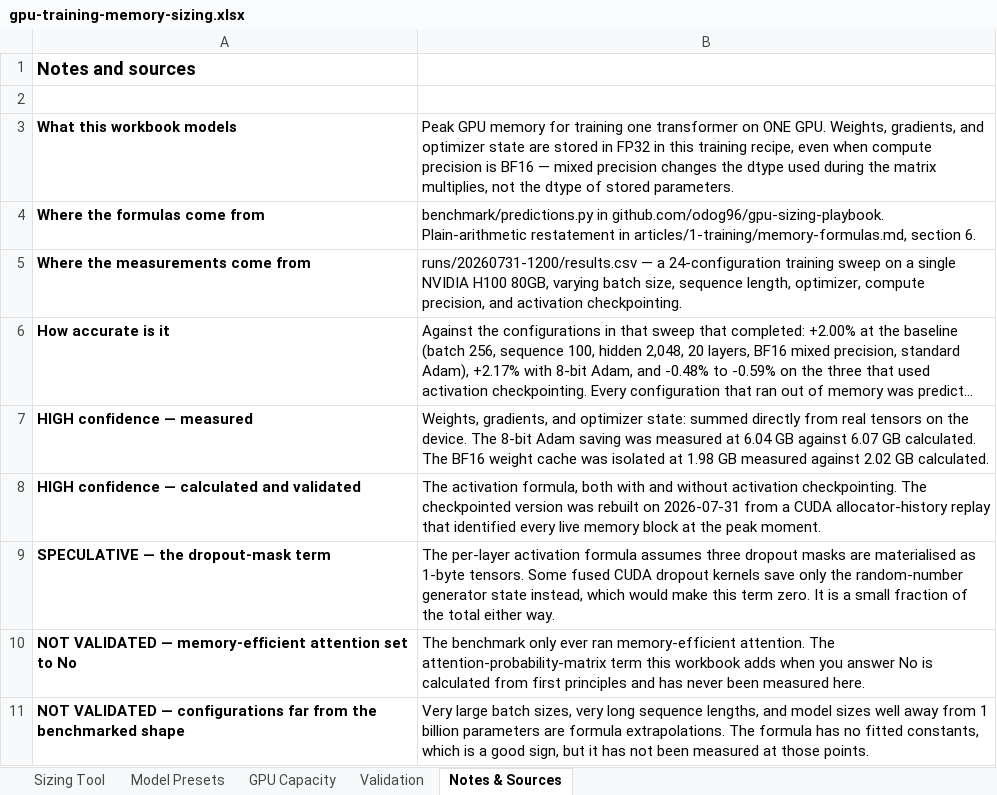
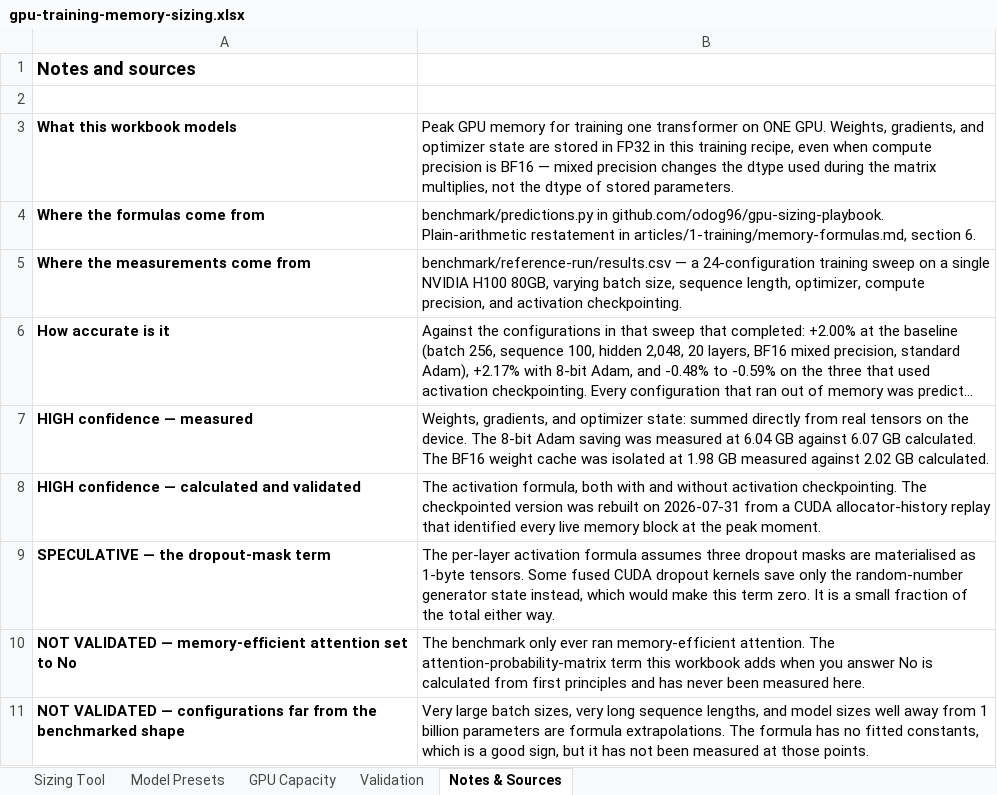
Before and after one commit to odog96/gpu-sizing-playbook, an Excel workbook: gpu-training-memory-sizing.xlsx, sheet Notes & Sources, drawn as a sheet; only a part is shown; long unchanged cells end in …; values as stored, in another font and other column widths than the file's, no borders; the diff names each change by its address in the sheet, - before the commit and + after, or states it on an @@ line.

```diff
--- a/gpu-training-memory-sizing.xlsx (sheet Notes & Sources)
+++ b/gpu-training-memory-sizing.xlsx (sheet Notes & Sources)
-B5: runs/20260731-1200/results.csv — a…
+B5: benchmark/reference-run/results.csv — a…
```
Also changed, not shown: sheet Sizing Tool, sheet Model Presets, sheet Validation, 16 other files.
